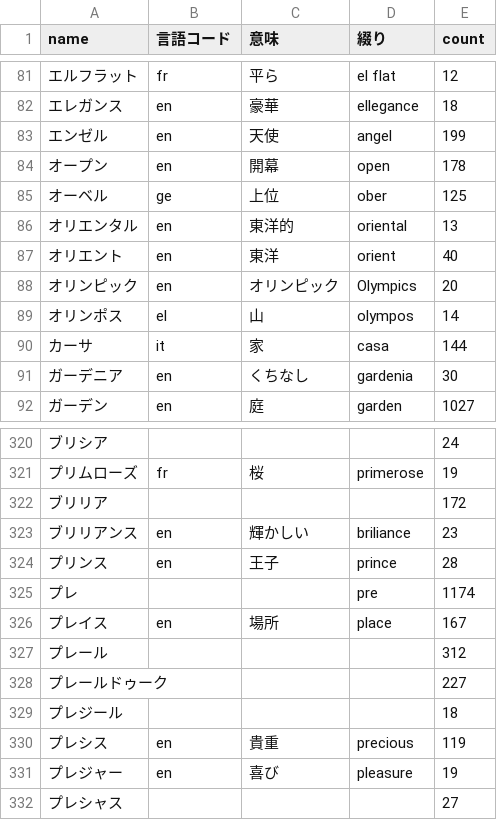
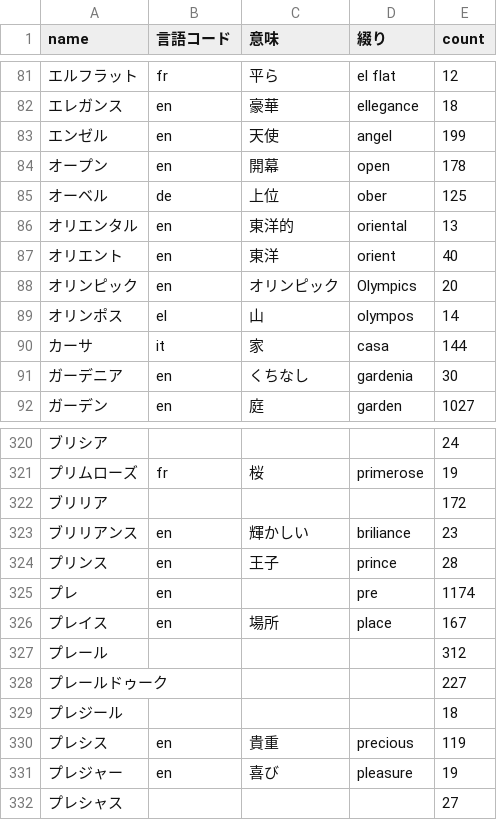
Before and after one commit to azuma164/House-App, a CSV file: language_page/data/words_count.csv, drawn as a sheet; only a part is shown, gaps mark what is left out.

```diff
--- a/language_page/data/words_count.csv
+++ b/language_page/data/words_count.csv
@@ -84,3 +84,3 @@ name,言語コード,意味,綴り,count
 オープン,en,開幕,open,178
-オーベル,ge,上位,ober,125
+オーベル,de,上位,ober,125
 オリエンタル,en,東洋的,oriental,13
@@ -324,3 +324,3 @@ name,言語コード,意味,綴り,count
 プリンス,en,王子,prince,28
-プレ,,,pre,1174
+プレ,en,,pre,1174
 プレイス,en,場所,place,167
```
Also changed, not shown: 5 other files.
